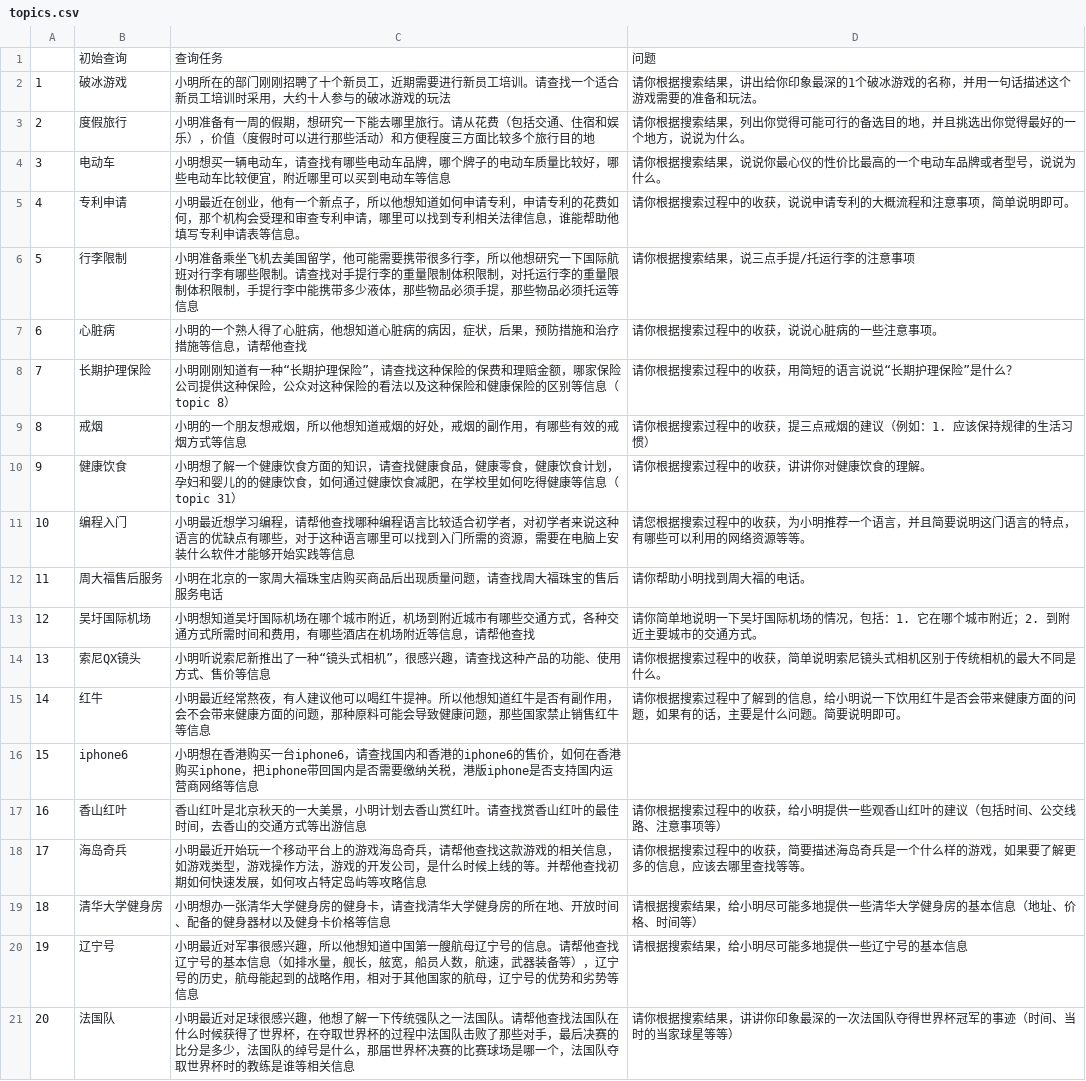
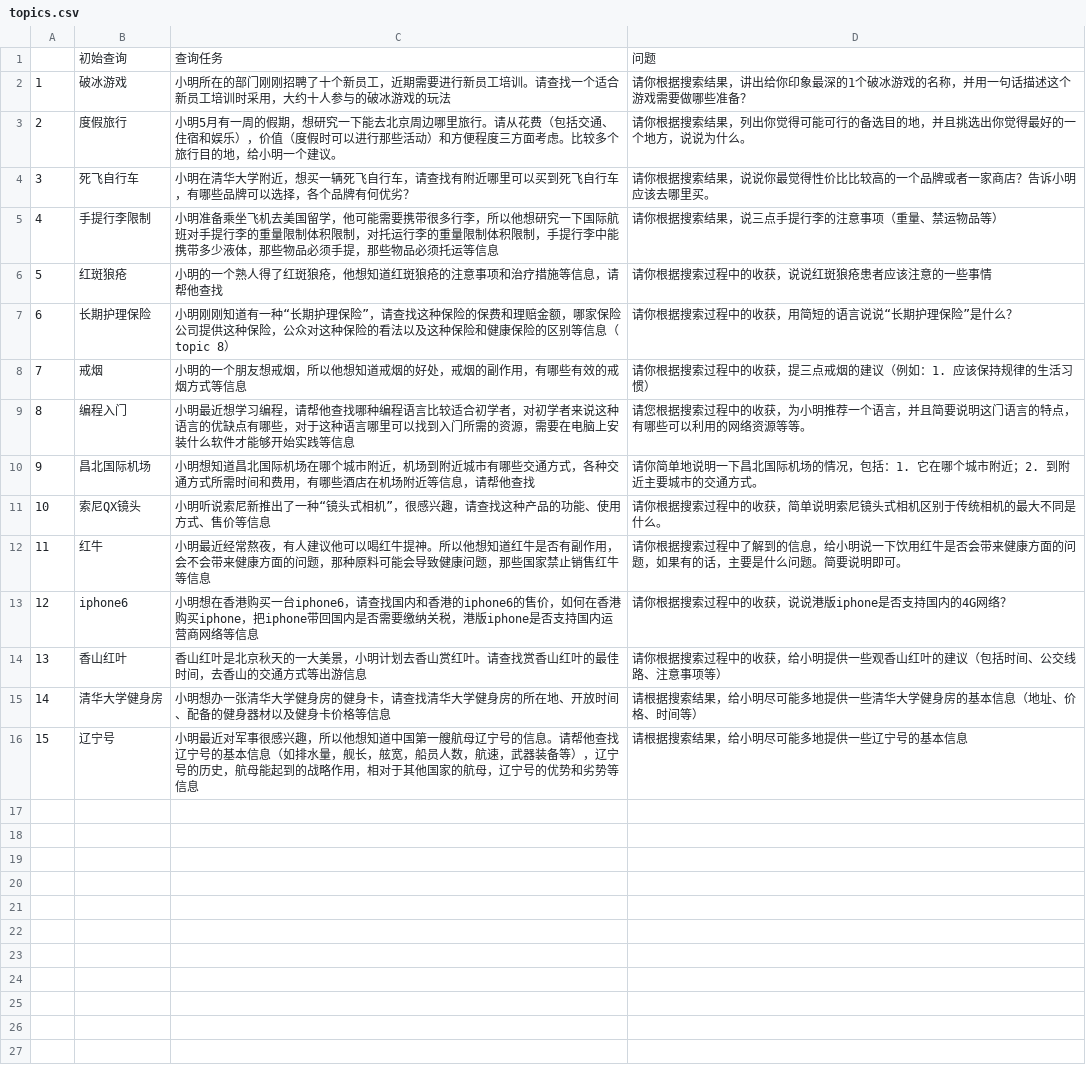
Before and after one commit to luochengleo/sessionanno, a CSV file: topics.csv, drawn as a sheet; removed rows and columns are numbered as before the commit, all else as after; the diff names each change by its address in the sheet, - before the commit and + after, or states it on an @@ line.

```diff
--- a/topics.csv
+++ b/topics.csv
-D2: …游戏需要的准备和玩法。
+D2: …游戏需要做哪些准备？
-C3: 小明准备有一周的假期，想研究一下能去哪里旅行。请从花费（包括交通、住宿和娱乐），价值（度假时可以进行那些活动）和方便程度三方面比较多个旅行目的地
+C3: 小明5月有一周的假期，想研究一下能去北京周边哪里旅行。请从花费（包括交通、住宿和娱乐），价值（度假时可以进行那些活动）和方便程度三方面考虑。比较多个旅行目的地，给小明一个建议。
-row 4: 3 | 电动车 | 小明想买一辆电动车，请查找有哪些电动车品牌，哪个牌子的电动车质量比较好，哪些电动车比较便宜，附近哪里可以买到电动车等信息 | 请你根据搜索结果，说说你最心仪的性价比最高的一个电动车品牌或者型号，说说为什么。
-row 5: 4 | 专利申请 | 小明最近在创业，他有一个新点子，所以他想知道如何申请专利，申请专利的花费如何，那个机构会受理和审查专利申请，哪里可以找到专利相关法律信息，谁能帮助他填写专利申请表等信息。 | 请你根据搜索过程中的收获，说说申请专利的大概流程和注意事项，简单说明即可。
-row 6: 5 | 行李限制 | 小明准备乘坐飞机去美国留学，他可能需要携带很多行李，所以他想研究一下国际航班对行李有哪些限制。请查找对手提行李的重量限制体积限制，对托运行李的重量限制体积限制，手提行李中能携带多少液体，那些物品必须手提，那些物品必须托运等信息 | 请你根据搜索结果，说三点手提/托运行李的注意事项
-row 7: 6 | 心脏病 | 小明的一个熟人得了心脏病，他想知道心脏病的病因，症状，后果，预防措施和治疗措施等信息，请帮他查找 | 请你根据搜索过程中的收获，说说心脏病的一些注意事项。
+row 4: 3 | 死飞自行车 | 小明在清华大学附近，想买一辆死飞自行车，请查找有附近哪里可以买到死飞自行车，有哪些品牌可以选择，各个品牌有何优劣？ | 请你根据搜索结果，说说你最觉得性价比比较高的一个品牌或者一家商店？告诉小明应该去哪里买。
+row 5: 4 | 手提行李限制 | 小明准备乘坐飞机去美国留学，他可能需要携带很多行李，所以他想研究一下国际航班对手提行李的重量限制体积限制，对托运行李的重量限制体积限制，手提行李中能携带多少液体，那些物品必须手提，那些物品必须托运等信息 | 请你根据搜索结果，说三点手提行李的注意事项（重量、禁运物品等）
+row 6: 5 | 红斑狼疮 | 小明的一个熟人得了红斑狼疮，他想知道红斑狼疮的注意事项和治疗措施等信息，请帮他查找 | 请你根据搜索过程中的收获，说说红斑狼疮患者应该注意的一些事情
@@ column A renumbered between rows 7 and 16 @@
-row 10: 9 | 健康饮食 | 小明想了解一个健康饮食方面的知识，请查找健康食品，健康零食，健康饮食计划，孕妇和婴儿的的健康饮食，如何通过健康饮食减肥，在学校里如何吃得健康等信息（topic 31） | 请你根据搜索过程中的收获，讲讲你对健康饮食的理解。
-row 12: 11 | 周大福售后服务 | 小明在北京的一家周大福珠宝店购买商品后出现质量问题，请查找周大福珠宝的售后服务电话 | 请你帮助小明找到周大福的电话。
-B10: 吴圩国际机场
+B10: 昌北国际机场
-C10: …明想知道吴圩国际机场…
+C10: …明想知道昌北国际机场…
-D10: …说明一下吴圩国际机场…
+D10: …说明一下昌北国际机场…
-D13: (empty)
+D13: 请你根据搜索过程中的收获，说说港版iphone是否支持国内的4G网络？
-row 18: 17 | 海岛奇兵 | 小明最近开始玩一个移动平台上的游戏海岛奇兵，请帮他查找这款游戏的相关信息，如游戏类型，游戏操作方法，游戏的开发公司，是什么时候上线的等。并帮他查找初期如何快速发展，如何攻占特定岛屿等攻略信息 | 请你根据搜索过程中的收获，简要描述海岛奇兵是一个什么样的游戏，如果要了解更多的信息，应该去哪里查找等等。
-row 21: 20 | 法国队 | 小明最近对足球很感兴趣，他想了解一下传统强队之一法国队。请帮他查找法国队在什么时候获得了世界杯，在夺取世界杯的过程中法国队击败了那些对手，最后决赛的比分是多少，法国队的绰号是什么，那届世界杯决赛的比赛球场是哪一个，法国队夺取世界杯时的教练是谁等相关信息 | 请你根据搜索结果，讲讲你印象最深的一次法国队夺得世界杯冠军的事迹（时间、当时的当家球星等等）
```
Also changed, not shown: 5 other files.
